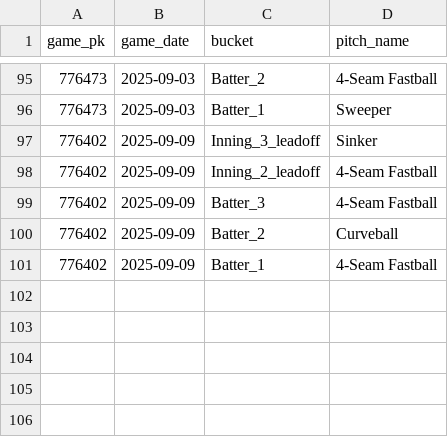
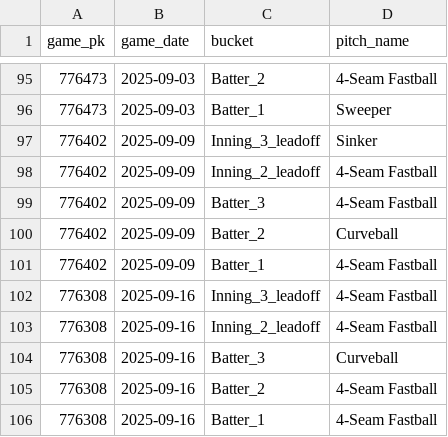
Before and after one commit to kuhny243/pitch-mix-tracker, a CSV file: Clarke_Schmidt_first_pitch.csv, drawn as a sheet; only a part is shown, gaps mark what is left out; the diff names each change by its address in the sheet, - before the commit and + after, or states it on an @@ line.

```diff
--- a/Clarke_Schmidt_first_pitch.csv
+++ b/Clarke_Schmidt_first_pitch.csv
+row 102: 776308 | 2025-09-16 | Inning_3_leadoff | 4-Seam Fastball
+row 103: 776308 | 2025-09-16 | Inning_2_leadoff | 4-Seam Fastball
+row 104: 776308 | 2025-09-16 | Batter_3 | Curveball
+row 105: 776308 | 2025-09-16 | Batter_2 | 4-Seam Fastball
+row 106: 776308 | 2025-09-16 | Batter_1 | 4-Seam Fastball
```
Also changed, not shown: Casey_Mize_first_pitch.csv, Eduardo_Rodriguez_first_pitch.csv, 37 other files.
